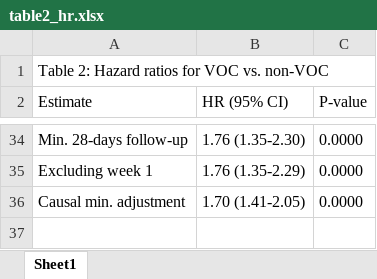
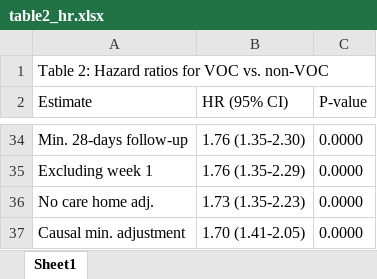
Before and after one commit to opensafely/SGTF-CFR-research, an Excel workbook: released_outputs/table2_hr.xlsx, sheet Sheet1, drawn as a sheet; only a part is shown, gaps mark what is left out; values as stored, in another font and other column widths than the file's, no borders; the diff names each change by its address in the sheet, - before the commit and + after, or states it on an @@ line.

```diff
--- a/released_outputs/table2_hr.xlsx (sheet Sheet1)
+++ b/released_outputs/table2_hr.xlsx (sheet Sheet1)
+row 36: No care home adj. | 1.73 (1.35-2.23) | 0.0000
```
Also changed, not shown: released_outputs/table1_cox.xlsx, released_outputs/table3_abs_risk.xlsx.
